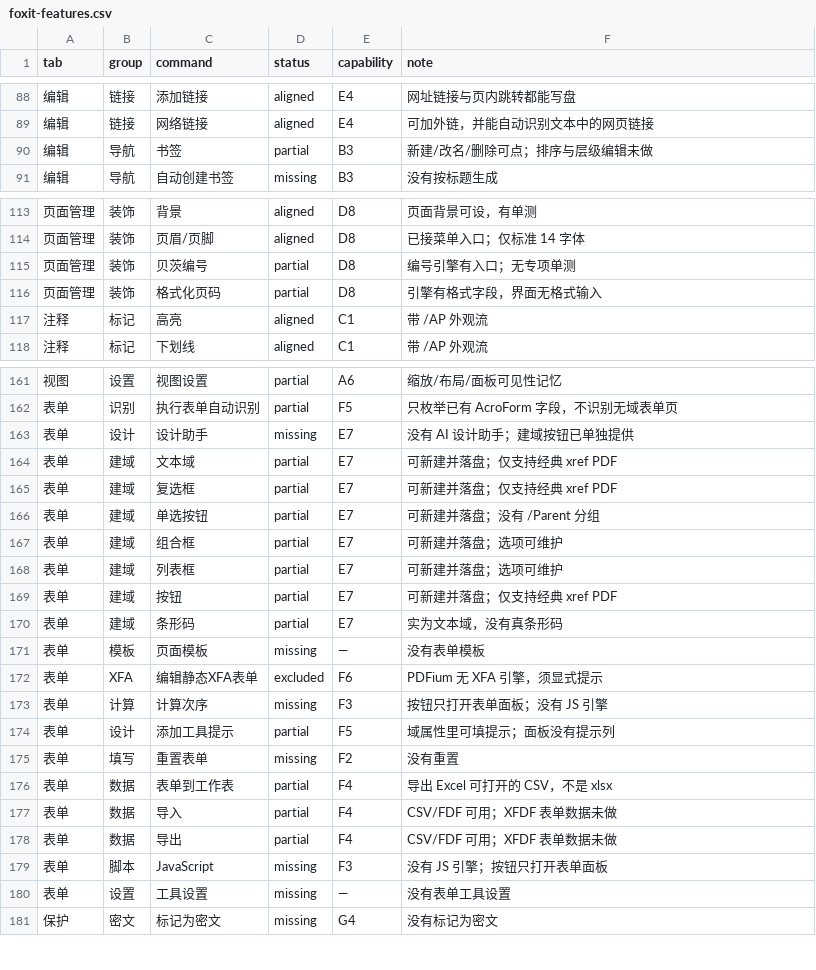
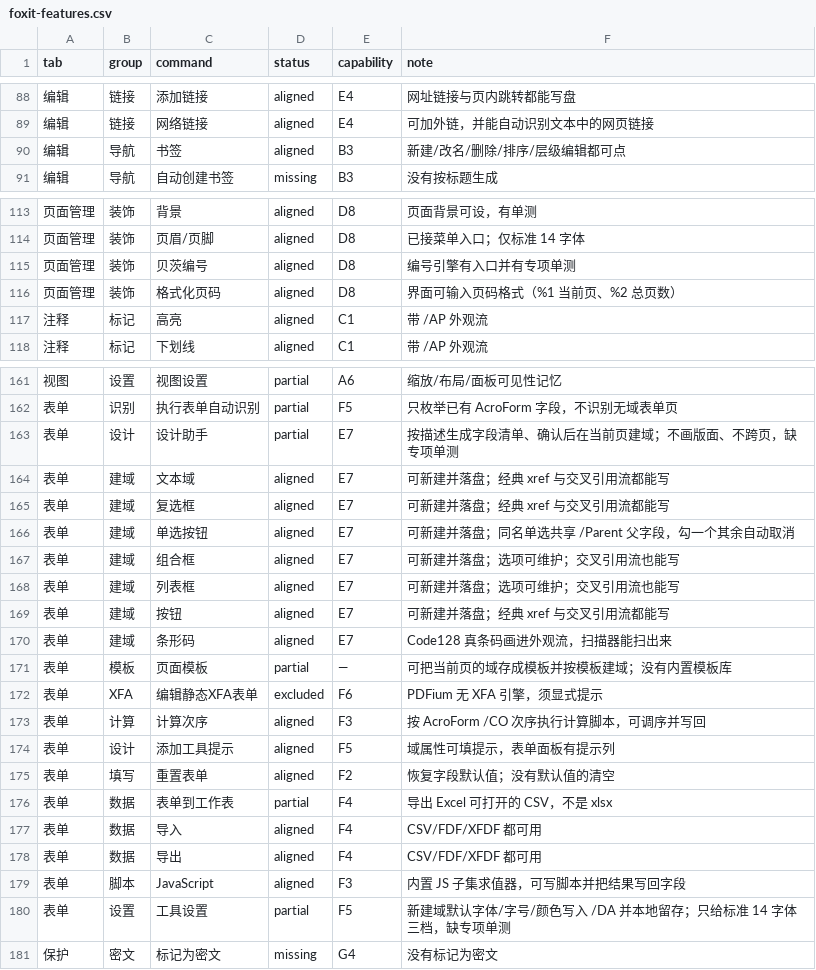
Before and after one commit to fengjutian/Folixa, a CSV file: docs/benchmark/foxit-features.csv, drawn as a sheet; only a part is shown, gaps mark what is left out; the diff covers the shown part only.

Commit message:
Add unit tests for form field writing and script handling in PDF
- Implement `FormFieldWriterTests` to validate writing fields in classic and xref stream PDFs, ensuring correct behavior for radio groups and barcode fields.
- Introduce `FormScriptStoreTests` to verify reading and writing of form scripts, including calculation order and handling of hex-encoded field names.
- Enhance `PageEditingTests` to ensure form scripts survive PDFium round trips, maintaining integrity through serialization.
- Extend `XfdfTests` to confirm proper handling of form field data in XFDF format, ensuring fields without names or values are skipped and that form data is not mixed with annotations.

```diff
--- a/docs/benchmark/foxit-features.csv
+++ b/docs/benchmark/foxit-features.csv
@@ -89,3 +89,3 @@ tab,group,command,status,capability,note
 编辑,链接,网络链接,aligned,E4,可加外链，并能自动识别文本中的网页链接
-编辑,导航,书签,partial,B3,新建/改名/删除可点；排序与层级编辑未做
+编辑,导航,书签,aligned,B3,新建/改名/删除/排序/层级编辑都可点
 编辑,导航,自动创建书签,missing,B3,没有按标题生成
@@ -114,4 +114,4 @@ tab,group,command,status,capability,note
 页面管理,装饰,页眉/页脚,aligned,D8,已接菜单入口；仅标准 14 字体
-页面管理,装饰,贝茨编号,partial,D8,编号引擎有入口；无专项单测
-页面管理,装饰,格式化页码,partial,D8,引擎有格式字段，界面无格式输入
+页面管理,装饰,贝茨编号,aligned,D8,编号引擎有入口并有专项单测
+页面管理,装饰,格式化页码,aligned,D8,界面可输入页码格式（%1 当前页、%2 总页数）
 注释,标记,高亮,aligned,C1,带 /AP 外观流
@@ -162,20 +162,20 @@ tab,group,command,status,capability,note
 表单,识别,执行表单自动识别,partial,F5,只枚举已有 AcroForm 字段，不识别无域表单页
-表单,设计,设计助手,missing,E7,没有 AI 设计助手；建域按钮已单独提供
-表单,建域,文本域,partial,E7,可新建并落盘；仅支持经典 xref PDF
-表单,建域,复选框,partial,E7,可新建并落盘；仅支持经典 xref PDF
-表单,建域,单选按钮,partial,E7,可新建并落盘；没有 /Parent 分组
-表单,建域,组合框,partial,E7,可新建并落盘；选项可维护
-表单,建域,列表框,partial,E7,可新建并落盘；选项可维护
-表单,建域,按钮,partial,E7,可新建并落盘；仅支持经典 xref PDF
-表单,建域,条形码,partial,E7,实为文本域，没有真条形码
-表单,模板,页面模板,missing,—,没有表单模板
+表单,设计,设计助手,partial,E7,按描述生成字段清单、确认后在当前页建域；不画版面、不跨页，缺专项单测
+表单,建域,文本域,aligned,E7,可新建并落盘；经典 xref 与交叉引用流都能写
+表单,建域,复选框,aligned,E7,可新建并落盘；经典 xref 与交叉引用流都能写
+表单,建域,单选按钮,aligned,E7,可新建并落盘；同名单选共享 /Parent 父字段，勾一个其余自动取消
+表单,建域,组合框,aligned,E7,可新建并落盘；选项可维护；交叉引用流也能写
+表单,建域,列表框,aligned,E7,可新建并落盘；选项可维护；交叉引用流也能写
+表单,建域,按钮,aligned,E7,可新建并落盘；经典 xref 与交叉引用流都能写
+表单,建域,条形码,aligned,E7,Code128 真条码画进外观流，扫描器能扫出来
+表单,模板,页面模板,partial,—,可把当前页的域存成模板并按模板建域；没有内置模板库
 表单,XFA,编辑静态XFA表单,excluded,F6,PDFium 无 XFA 引擎，须显式提示
-表单,计算,计算次序,missing,F3,按钮只打开表单面板；没有 JS 引擎
-表单,设计,添加工具提示,partial,F5,域属性里可填提示；面板没有提示列
-表单,填写,重置表单,missing,F2,没有重置
+表单,计算,计算次序,aligned,F3,按 AcroForm /CO 次序执行计算脚本，可调序并写回
+表单,设计,添加工具提示,aligned,F5,域属性可填提示，表单面板有提示列
+表单,填写,重置表单,aligned,F2,恢复字段默认值；没有默认值的清空
 表单,数据,表单到工作表,partial,F4,导出 Excel 可打开的 CSV，不是 xlsx
-表单,数据,导入,partial,F4,CSV/FDF 可用；XFDF 表单数据未做
-表单,数据,导出,partial,F4,CSV/FDF 可用；XFDF 表单数据未做
-表单,脚本,JavaScript,missing,F3,没有 JS 引擎；按钮只打开表单面板
-表单,设置,工具设置,missing,—,没有表单工具设置
+表单,数据,导入,aligned,F4,CSV/FDF/XFDF 都可用
+表单,数据,导出,aligned,F4,CSV/FDF/XFDF 都可用
+表单,脚本,JavaScript,aligned,F3,内置 JS 子集求值器，可写脚本并把结果写回字段
+表单,设置,工具设置,partial,F5,新建域默认字体/字号/颜色写入 /DA 并本地留存；只给标准 14 字体三档，缺专项单测
 保护,密文,标记为密文,missing,G4,没有标记为密文
```
Also changed, not shown: 13 edited cells elsewhere in this file, 33 other files.
